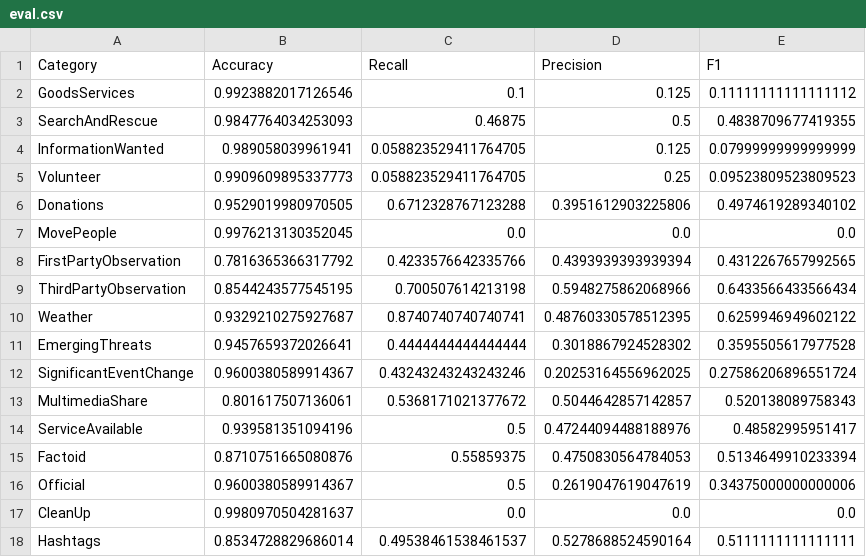
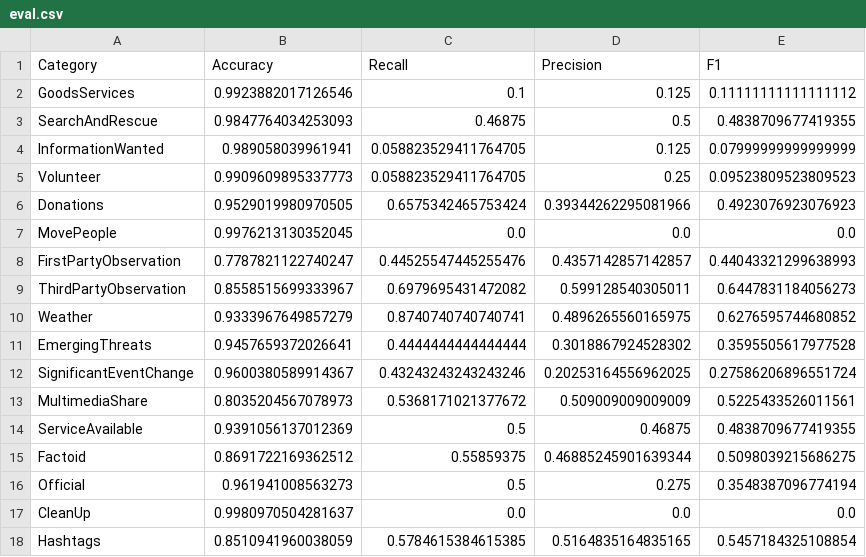
Before and after one commit to yufeicheniffy/msccs-t23, a CSV file: classifier/eval.csv, drawn as a sheet; only a part is shown; the diff covers the shown part only.

```diff
--- a/classifier/eval.csv
+++ b/classifier/eval.csv
@@ -5,14 +5,14 @@ InformationWanted,0.989058039961941,0.058823529411764705,0.125,0.079999999999999
 Volunteer,0.9909609895337773,0.058823529411764705,0.25,0.09523809523809523
-Donations,0.9529019980970505,0.6712328767123288,0.3951612903225806,0.4974619289340102
+Donations,0.9529019980970505,0.6575342465753424,0.39344262295081966,0.4923076923076923
 MovePeople,0.9976213130352045,0.0,0.0,0.0
-FirstPartyObservation,0.7816365366317792,0.4233576642335766,0.4393939393939394,0.4312267657992565
-ThirdPartyObservation,0.8544243577545195,0.700507614213198,0.5948275862068966,0.6433566433566434
-Weather,0.9329210275927687,0.8740740740740741,0.48760330578512395,0.6259946949602122
+FirstPartyObservation,0.7787821122740247,0.44525547445255476,0.4357142857142857,0.44043321299638993
+ThirdPartyObservation,0.8558515699333967,0.6979695431472082,0.599128540305011,0.6447831184056273
+Weather,0.9333967649857279,0.8740740740740741,0.4896265560165975,0.6276595744680852
 EmergingThreats,0.9457659372026641,0.4444444444444444,0.3018867924528302,0.3595505617977528
 SignificantEventChange,0.9600380589914367,0.43243243243243246,0.20253164556962025,0.27586206896551724
-MultimediaShare,0.801617507136061,0.5368171021377672,0.5044642857142857,0.520138089758343
-ServiceAvailable,0.939581351094196,0.5,0.47244094488188976,0.48582995951417
-Factoid,0.8710751665080876,0.55859375,0.4750830564784053,0.5134649910233394
-Official,0.9600380589914367,0.5,0.2619047619047619,0.34375000000000006
+MultimediaShare,0.8035204567078973,0.5368171021377672,0.509009009009009,0.5225433526011561
+ServiceAvailable,0.9391056137012369,0.5,0.46875,0.4838709677419355
+Factoid,0.8691722169362512,0.55859375,0.46885245901639344,0.5098039215686275
+Official,0.961941008563273,0.5,0.275,0.3548387096774194
 CleanUp,0.9980970504281637,0.0,0.0,0.0
-Hashtags,0.8534728829686014,0.49538461538461537,0.5278688524590164,0.5111111111111111
+Hashtags,0.8510941960038059,0.5784615384615385,0.5164835164835165,0.5457184325108854
```
Also changed, not shown: 31 edited cells elsewhere in this file, 1 other file.
